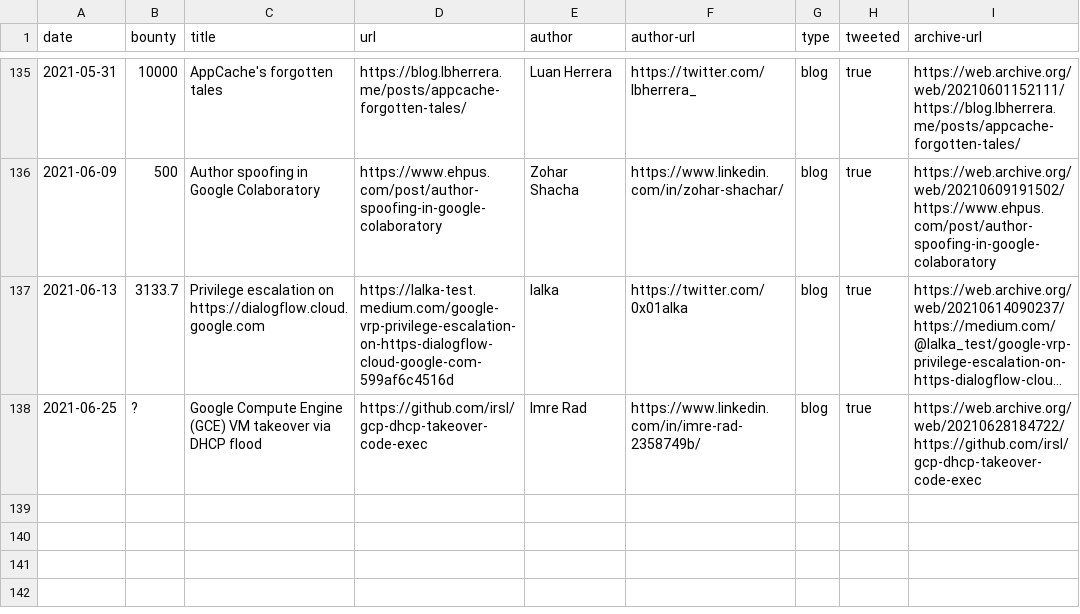
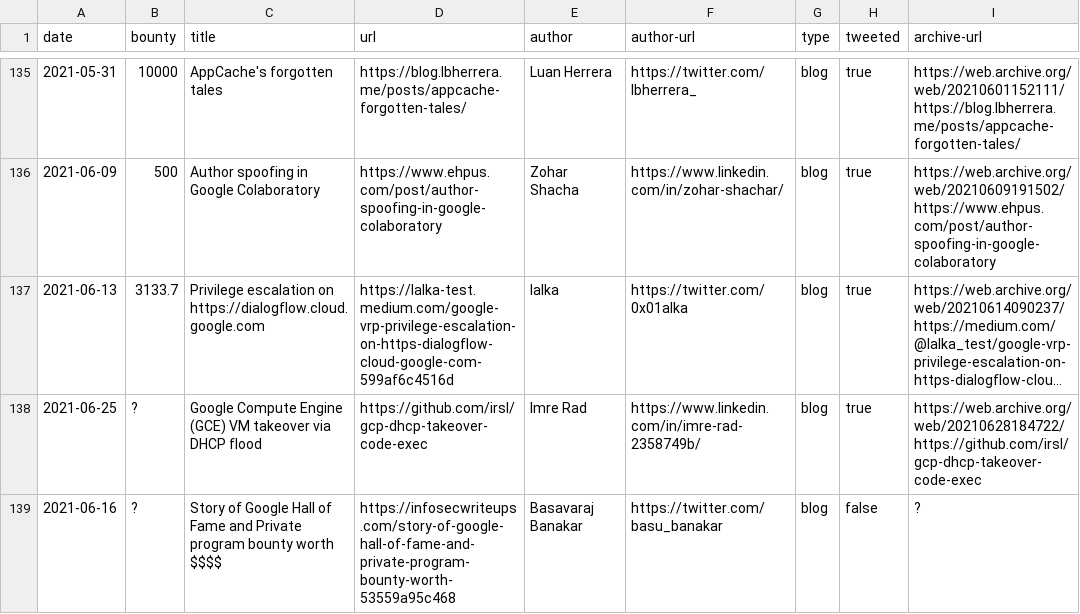
Before and after one commit to xdavidhu/awesome-google-vrp-writeups, a CSV file: writeups.csv, drawn as a sheet; only a part is shown, gaps mark what is left out; long unchanged cells end in …; the diff names each change by its address in the sheet, - before the commit and + after, or states it on an @@ line.

Commit message:
Add writeup

```diff
--- a/writeups.csv
+++ b/writeups.csv
+row 139: 2021-06-16 | ? | Story of Google Hall of Fame and Private program bounty worth $$$$ | https://infosecwriteups.com/story-of-google-hall-of-fame-and-private-program-bounty-worth-53559a95c468 | Basavaraj Banakar | https://twitter.com/basu_banakar | blog | false | ?
```
